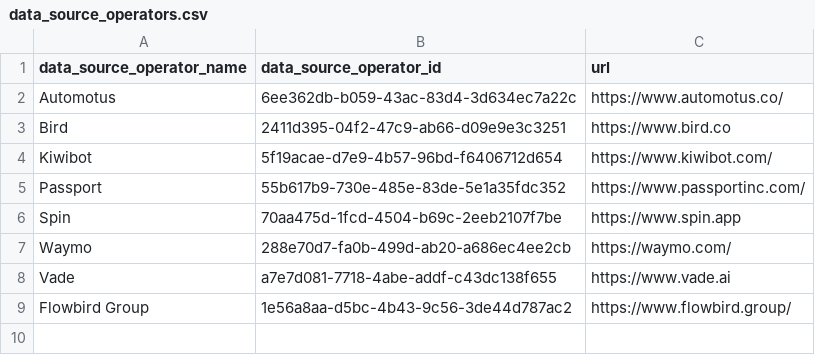
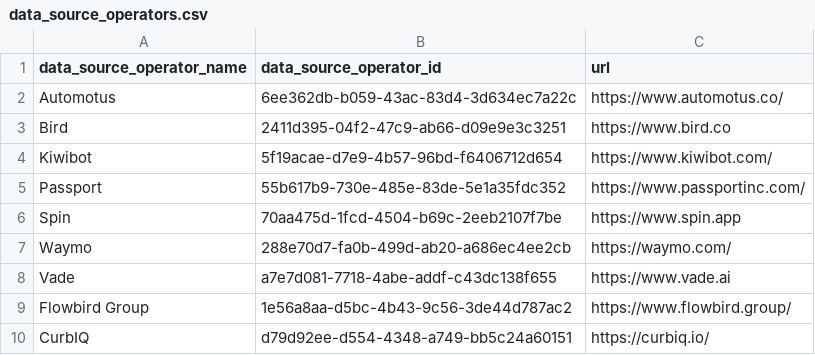
Before and after one commit to openmobilityfoundation/curb-data-specification, a CSV file: data_source_operators.csv, drawn as a sheet.

Commit message:
Add CurbIQ

```diff
--- a/data_source_operators.csv
+++ b/data_source_operators.csv
@@ -9 +9,2 @@ Vade,a7e7d081-7718-4abe-addf-c43dc138f655,https://www.vade.ai
 Flowbird Group,1e56a8aa-d5bc-4b43-9c56-3de44d787ac2,https://www.flowbird.group/
+CurbIQ,d79d92ee-d554-4348-a749-bb5c24a60151,https://curbiq.io/
```
